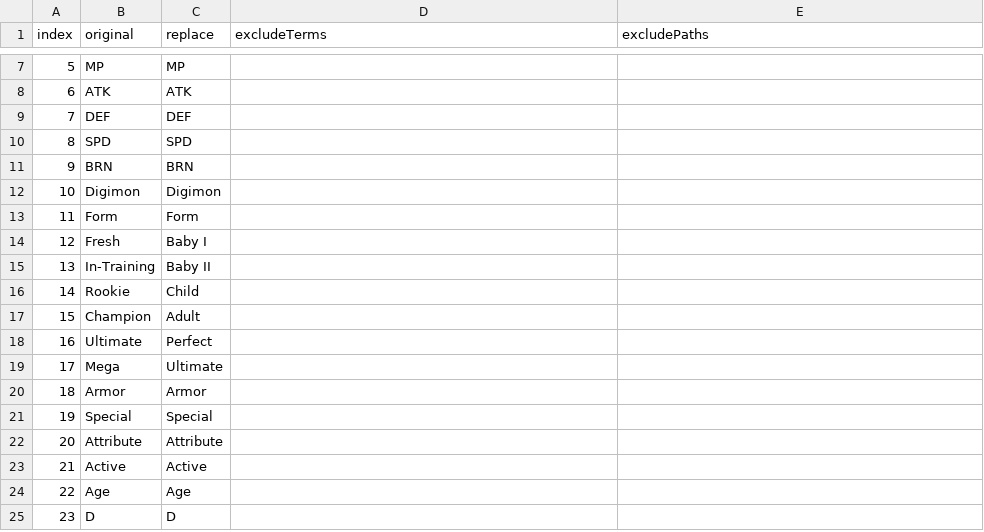
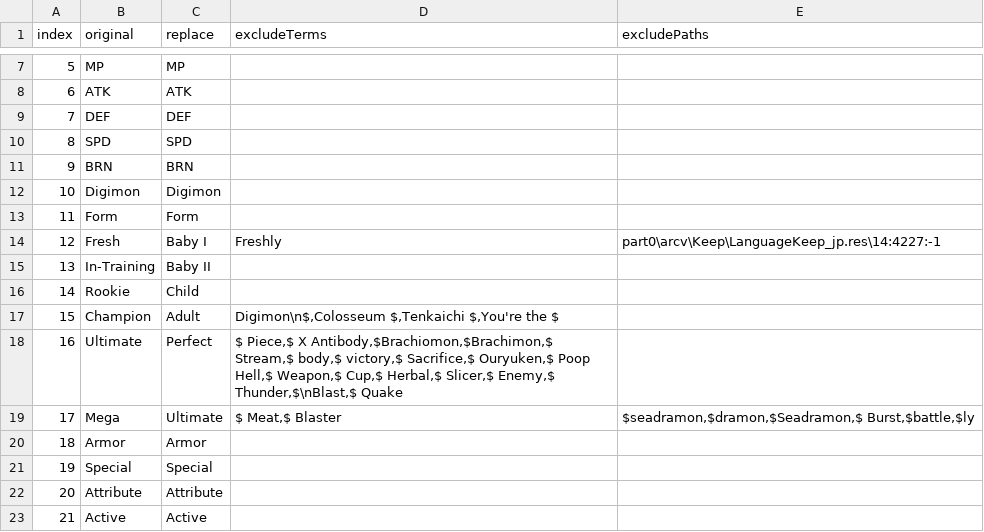
Before and after one commit to SydMontague/DecodeRandomizer, a CSV file: src/main/resources/net/digimonworld/decode/randomizer/renamingPresets/keep-15.csv, drawn as a sheet; only a part is shown, gaps mark what is left out; the shorter side is filled out with more unchanged rows.

```diff
--- a/src/main/resources/net/digimonworld/decode/randomizer/renamingPresets/keep-15.csv
+++ b/src/main/resources/net/digimonworld/decode/randomizer/renamingPresets/keep-15.csv
@@ -13,8 +13,8 @@ index;original;replace;excludeTerms;excludePaths
 11;Form;Form;;
-12;Fresh;Baby I;;
+12;Fresh;Baby I;Freshly;part0\arcv\Keep\LanguageKeep_jp.res\14:4227:-1
 13;In-Training;Baby II;;
 14;Rookie;Child;;
-15;Champion;Adult;;
-16;Ultimate;Perfect;;
-17;Mega;Ultimate;;
+15;Champion;Adult;Digimon\n$,Colosseum $,Tenkaichi $,You're the $;
+16;Ultimate;Perfect;$ Piece,$ X Antibody,$Brachiomon,$Brachimon,$ Stream,$ body,$ victory,$ Sacrifice,$ Ouryuken,$ Poop Hell,$ Weapon,$ Cup,$ Herbal,$ Slicer,$ Enemy,$ Thunder,$\nBlast,$ Quake;
+17;Mega;Ultimate;$ Meat,$ Blaster;$seadramon,$dramon,$Seadramon,$ Burst,$battle,$ly;
 18;Armor;Armor;;
```
Also changed, not shown: 1 other file.
